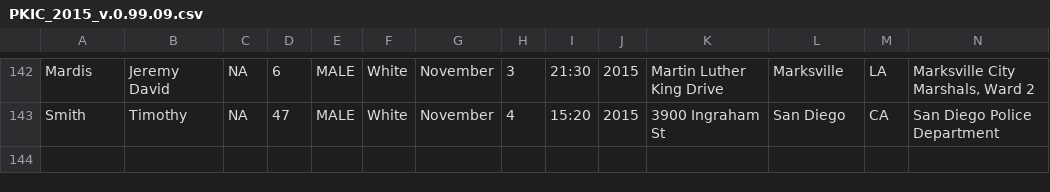
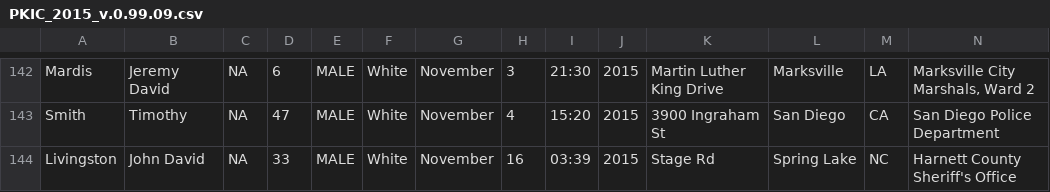
Before and after one commit to StreetCredSoftware/PKIC, a CSV file: DBs/PKIC_2015_v.0.99.09.csv, drawn as a sheet; only a part is shown, gaps mark what is left out; rows hold the shown columns only; the diff names each change by its address in the sheet, - before the commit and + after, or states it on an @@ line.

Commit message:
Added John Dvid Livingston

```diff
--- a/DBs/PKIC_2015_v.0.99.09.csv
+++ b/DBs/PKIC_2015_v.0.99.09.csv
+row 144: Livingston | John David | NA | 33 | MALE | White | November | 16 | 03:39 | 2015 | Stage Rd | Spring Lake | NC | Harnett County Sheriff's Office
```
